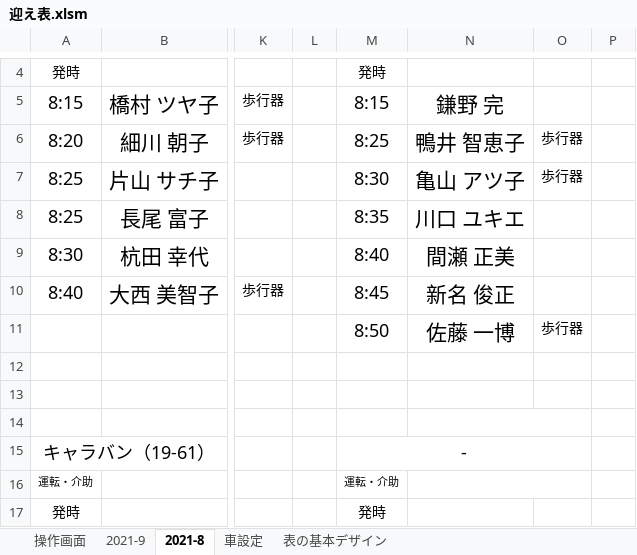
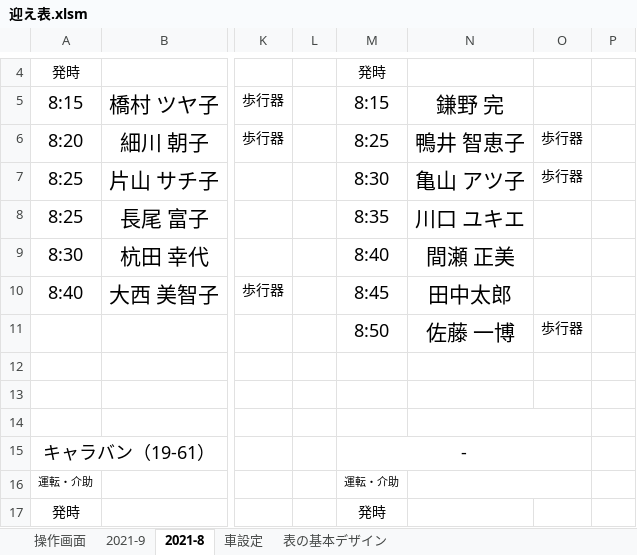
Before and after one commit to You157/Pick-up_Plan, an Excel workbook: 迎え表.xlsm, sheet 2021-8, drawn as a sheet; only a part is shown, gaps mark what is left out; values as stored, in another font and other column widths than the file's, no borders; the diff names each change by its address in the sheet, - before the commit and + after, or states it on an @@ line.

Commit message:
Update 迎え表.xlsm

```diff
--- a/迎え表.xlsm (sheet 2021-8)
+++ b/迎え表.xlsm (sheet 2021-8)
-N10: 新名 俊正
+N10: 田中太郎
```
Also changed, not shown: charts or pictures.
